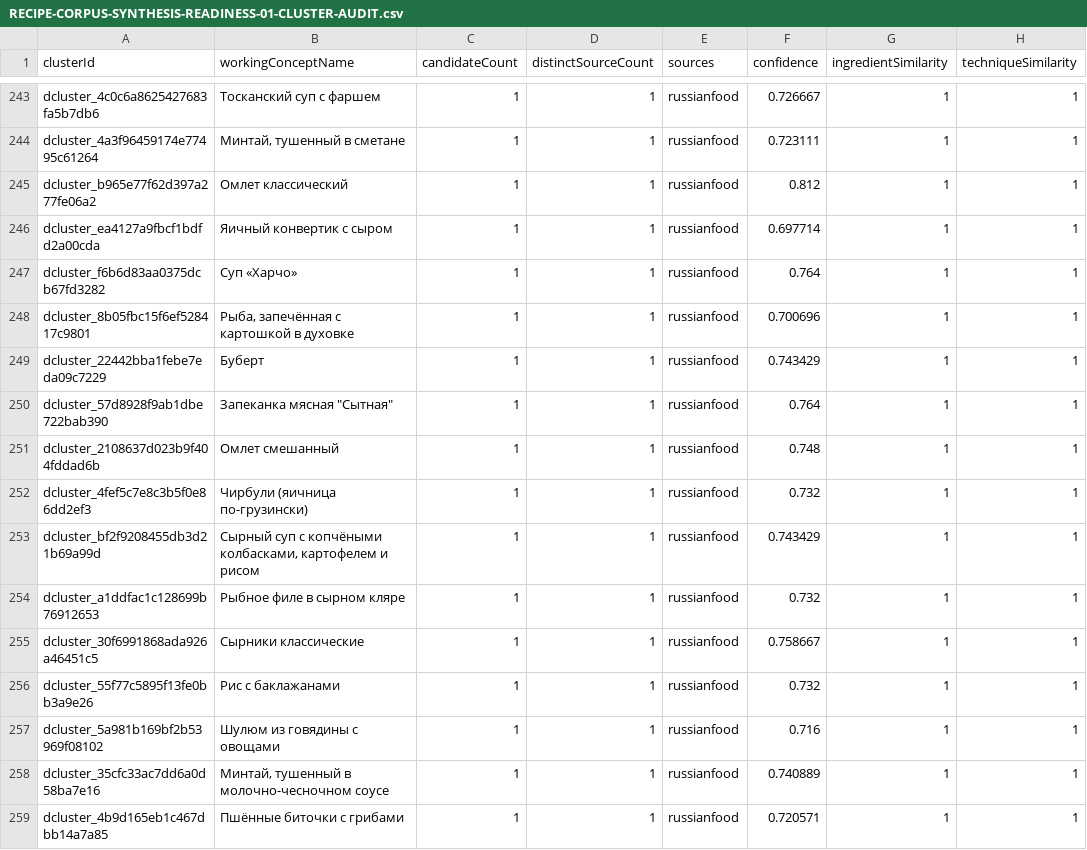
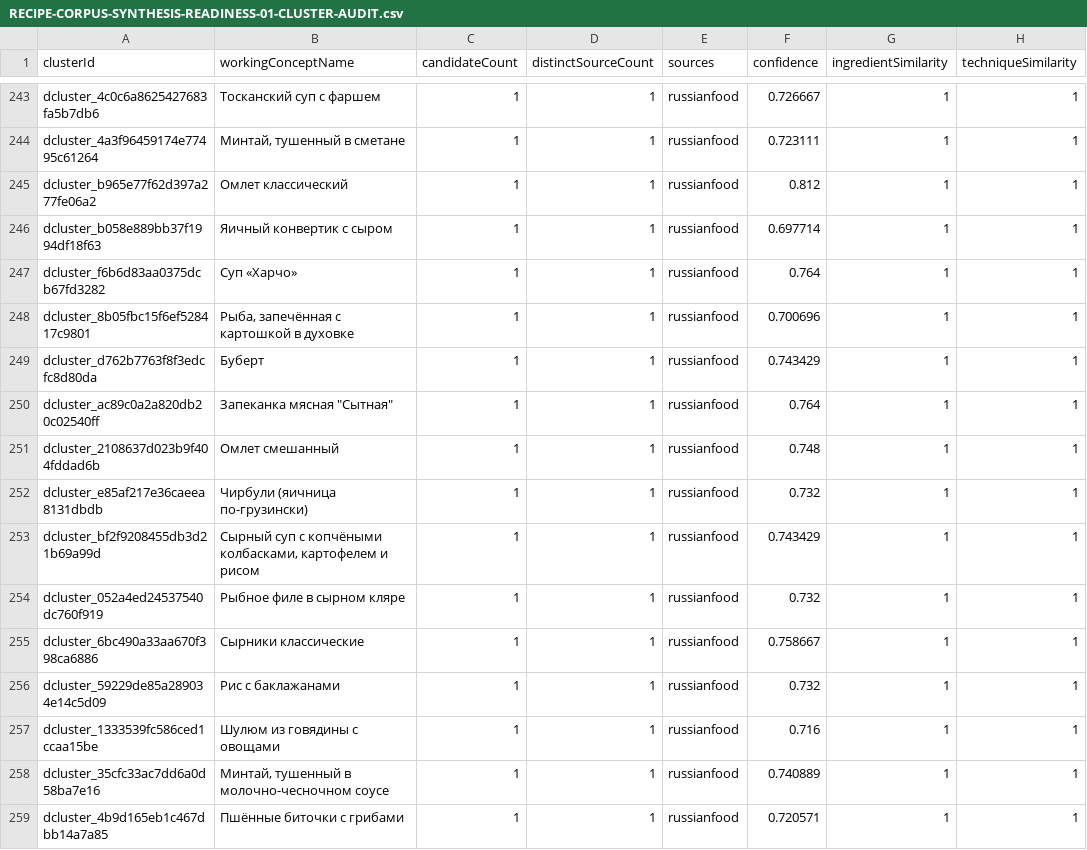
Before and after one commit to medok33/Weight-App-public, a CSV file: .data/owner-reports/RECIPE-CORPUS-SYNTHESIS-READINESS-01-CLUSTER-AUDIT.csv, drawn as a sheet; only a part is shown, gaps mark what is left out; the diff covers the shown part only; the diff names each change by its address in the sheet, - before the commit and + after, or states it on an @@ line.

```diff
--- a/.data/owner-reports/RECIPE-CORPUS-SYNTHESIS-READINESS-01-CLUSTER-AUDIT.csv
+++ b/.data/owner-reports/RECIPE-CORPUS-SYNTHESIS-READINESS-01-CLUSTER-AUDIT.csv
-A246 (clusterId): dcluster_ea4127a9fbcf1bdfd2a00cda
+A246 (clusterId): dcluster_b058e889bb37f1994df18f63
-A249 (clusterId): dcluster_22442bba1febe7eda09c7229
+A249 (clusterId): dcluster_d762b7763f8f3edcfc8d80da
-A250 (clusterId): dcluster_57d8928f9ab1dbe722bab390
+A250 (clusterId): dcluster_ac89c0a2a820db20c02540ff
-A252 (clusterId): dcluster_4fef5c7e8c3b5f0e86dd2ef3
+A252 (clusterId): dcluster_e85af217e36caeea8131dbdb
-A254 (clusterId): dcluster_a1ddfac1c128699b76912653
+A254 (clusterId): dcluster_052a4ed24537540dc760f919
-A255 (clusterId): dcluster_30f6991868ada926a46451c5
+A255 (clusterId): dcluster_6bc490a33aa670f398ca6886
-A256 (clusterId): dcluster_55f77c5895f13fe0bb3a9e26
+A256 (clusterId): dcluster_59229de85a289034e14c5d09
-A257 (clusterId): dcluster_5a981b169bf2b53969f08102
+A257 (clusterId): dcluster_1333539fc586ced1ccaa15be
```
Also changed, not shown: 104 edited cells elsewhere in this file, .data/owner-reports/RECIPE-CORPUS-SYNTHESIS-READINESS-01-COHORT.csv, .data/owner-reports/RECIPE-PRODUCT-SELECTION-POLICY-01-CATALOG-GAPS.csv, 10 other files.
